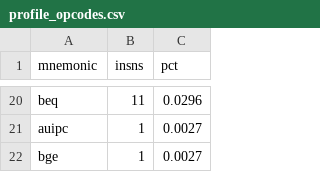
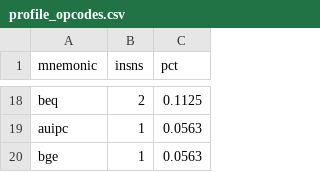
Before and after one commit to LynnnPush/AES-Processor-Design-Project, a CSV file: hardware/src/simulation/profile_opcodes.csv, drawn as a sheet; only a part is shown, gaps mark what is left out; addresses are those after the commit; the diff covers the shown part only; the diff names each change by its address in the sheet, - before the commit and + after, or states it on an @@ line.

```diff
--- a/hardware/src/simulation/profile_opcodes.csv
+++ b/hardware/src/simulation/profile_opcodes.csv
-B18 (insns): 11
+B18 (insns): 2
-C18 (pct): 0.0296
+C18 (pct): 0.1125
-C19:C20 (pct): 0.0027
+C19:C20 (pct): 0.0563
```
Also changed, not shown: 8 added rows, 10 removed rows and 14 edited cells elsewhere in this file, hardware/src/simulation/profile_attribution.csv, 8 other files.
